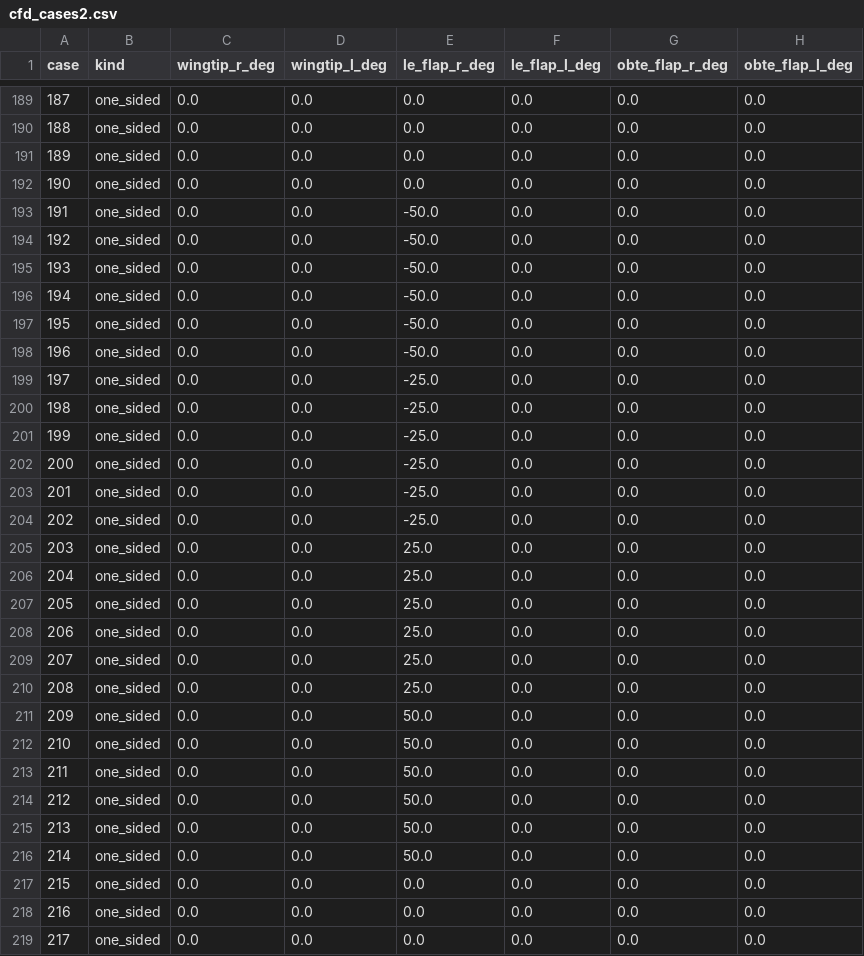
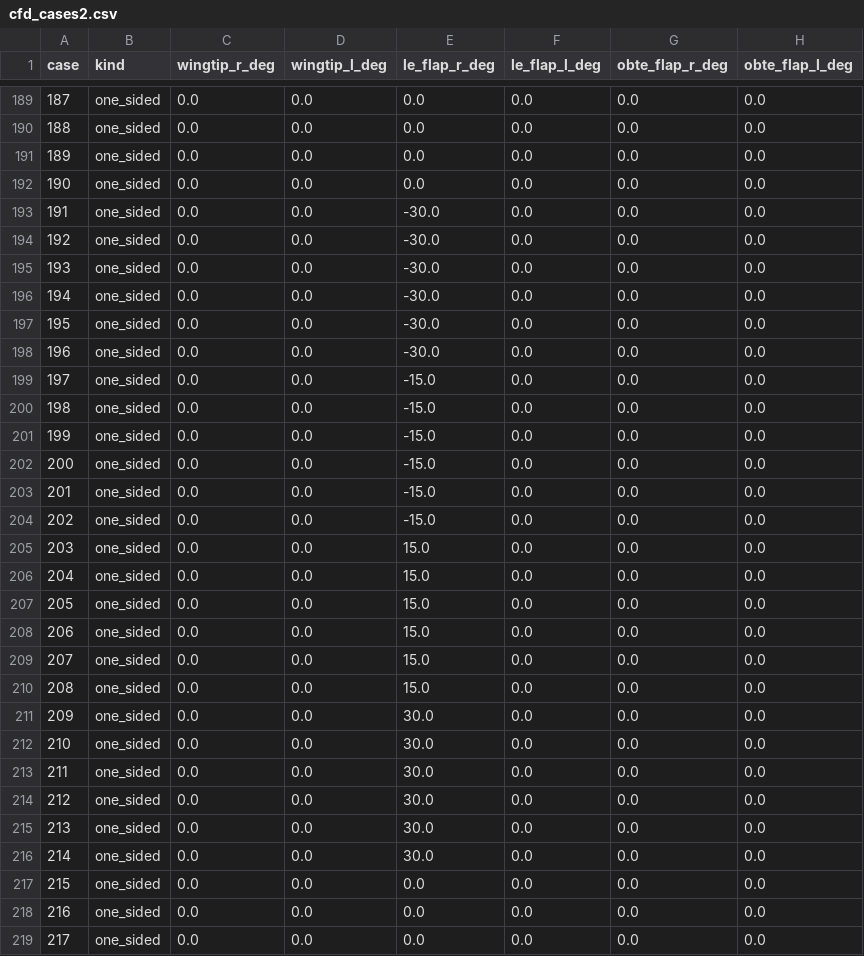
Before and after one commit to Freddie-Ellis/RLGustControl, a CSV file: src/ml/taps/cfd_cases/cfd_cases2.csv, drawn as a sheet; only a part is shown, gaps mark what is left out; the diff covers the shown part only; the diff names each change by its address in the sheet, - before the commit and + after, or states it on an @@ line.

```diff
--- a/src/ml/taps/cfd_cases/cfd_cases2.csv
+++ b/src/ml/taps/cfd_cases/cfd_cases2.csv
-E193:E198 (le_flap_r_deg): -50.0
+E193:E198 (le_flap_r_deg): -30.0
-E199:E204 (le_flap_r_deg): -25.0
+E199:E204 (le_flap_r_deg): -15.0
-E205:E210 (le_flap_r_deg): 25.0
+E205:E210 (le_flap_r_deg): 15.0
-E211:E216 (le_flap_r_deg): 50.0
+E211:E216 (le_flap_r_deg): 30.0
```
Also changed, not shown: 48 edited cells elsewhere in this file, 26 other files.
